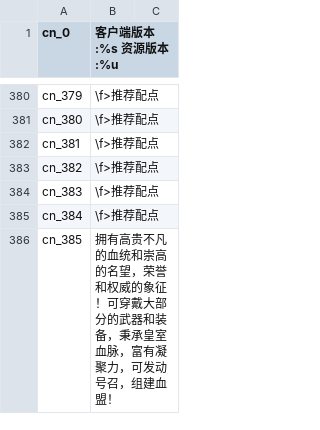
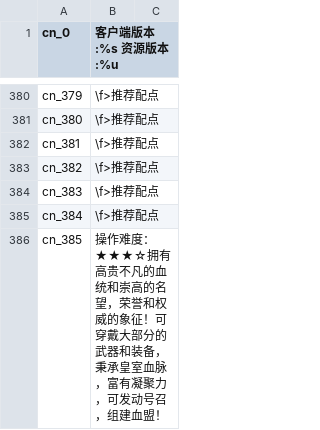
Before and after one commit to oberon-wu/teon-lang, a CSV file: localization/localization_cn.csv, drawn as a sheet; only a part is shown, gaps mark what is left out; the diff covers the shown part only.

```diff
--- a/localization/localization_cn.csv
+++ b/localization/localization_cn.csv
@@ -385,2 +385,2 @@ cn_383,"\f>推荐配点"
 cn_384,"\f>推荐配点"
-cn_385,　　　拥有高贵不凡的血统和崇高的名望，荣誉和权威的象征！可穿戴大部分的武器和装备，秉承皇室血脉，富有凝聚力，可发动号召，组建血盟！
+cn_385,　　　操作难度：★★★☆拥有高贵不凡的血统和崇高的名望，荣誉和权威的象征！可穿戴大部分的武器和装备，秉承皇室血脉，富有凝聚力，可发动号召，组建血盟！
```
Also changed, not shown: 3 edited cells elsewhere in this file, localization/localization_de.csv, localization/localization_en.csv, 6 other files.
